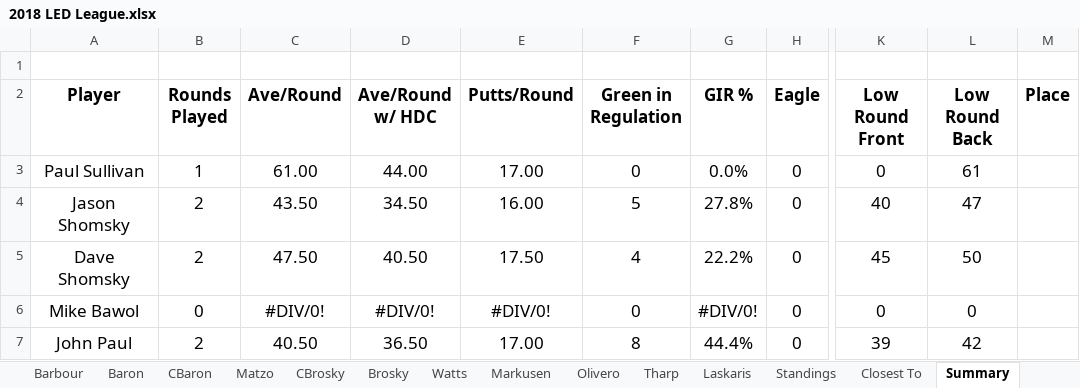
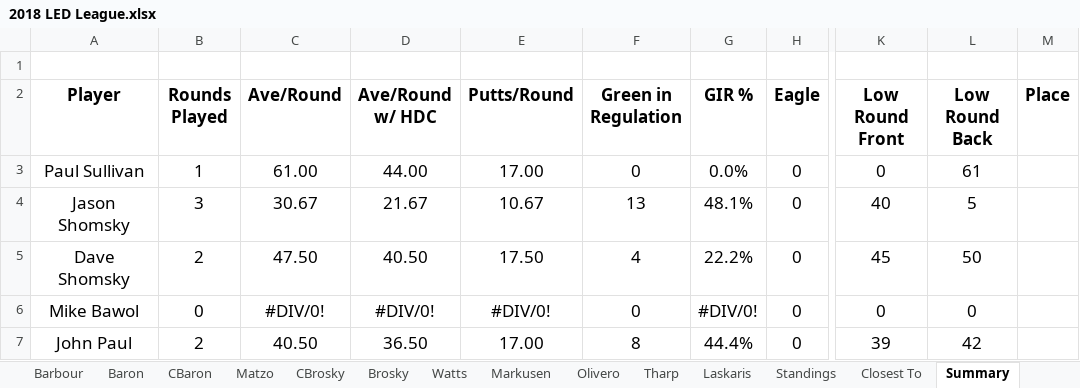
Before and after one commit to eesparty/WeeklyGolf, an Excel workbook: 2018 LED League.xlsx, sheet Summary, drawn as a sheet; only a part is shown, gaps mark what is left out; values as stored, in another font and other column widths than the file's, no borders; the diff names each change by its address in the sheet, - before the commit and + after, or states it on an @@ line.

```diff
--- a/2018 LED League.xlsx (sheet Summary)
+++ b/2018 LED League.xlsx (sheet Summary)
-B4 (Rounds Played): 2
+B4 (Rounds Played): 3
-C4 (Ave/Round): 43.50
+C4 (Ave/Round): 30.67
-D4 (Ave/Round w/ HDC): 34.50
+D4 (Ave/Round w/ HDC): 21.67
-E4 (Putts/Round): 16.00
+E4 (Putts/Round): 10.67
-F4 (Green in Regulation): 5
+F4 (Green in Regulation): 13
-G4 (GIR %): 27.8%
+G4 (GIR %): 48.1%
-L4 (Low Round Back): 47
+L4 (Low Round Back): 5
```
Also changed, not shown: sheet Shomsky, sheet Week3, sheet Standings, sheet Next Year Handicap, sheet Week4, sheet Week5, 3 more sheets.
